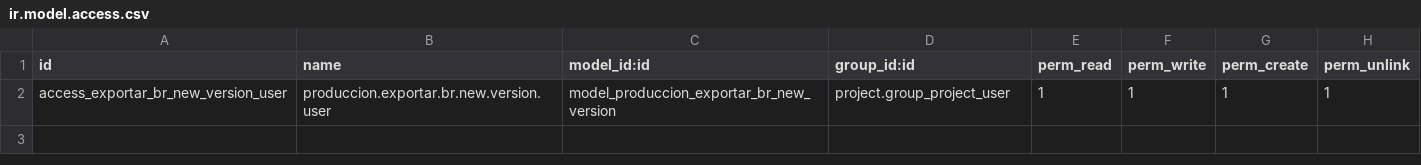
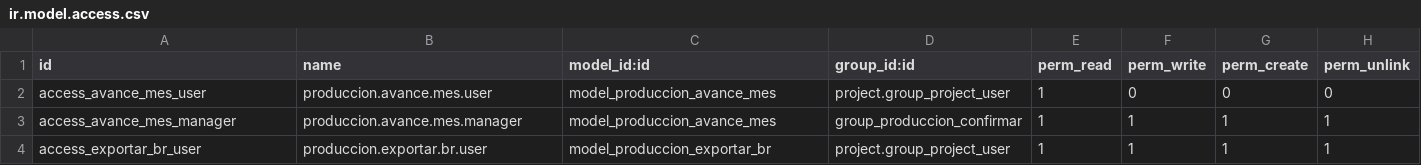
Before and after one commit to pandreu-dev/subida-de-modulos-oca, a CSV file: zambudio_produccion_real_new_version/security/ir.model.access.csv, drawn as a sheet.

```diff
--- a/zambudio_produccion_real_new_version/security/ir.model.access.csv
+++ b/zambudio_produccion_real_new_version/security/ir.model.access.csv
@@ -1,2 +1,4 @@
 id,name,model_id:id,group_id:id,perm_read,perm_write,perm_create,perm_unlink
-access_exportar_br_new_version_user,produccion.exportar.br.new.version.user,model_produccion_exportar_br_new_version,project.group_project_user,1,1,1,1
+access_avance_mes_user,produccion.avance.mes.user,model_produccion_avance_mes,project.group_project_user,1,0,0,0
+access_avance_mes_manager,produccion.avance.mes.manager,model_produccion_avance_mes,group_produccion_confirmar,1,1,1,1
+access_exportar_br_user,produccion.exportar.br.user,model_produccion_exportar_br,project.group_project_user,1,1,1,1
```
Also changed, not shown: 49 other files.
